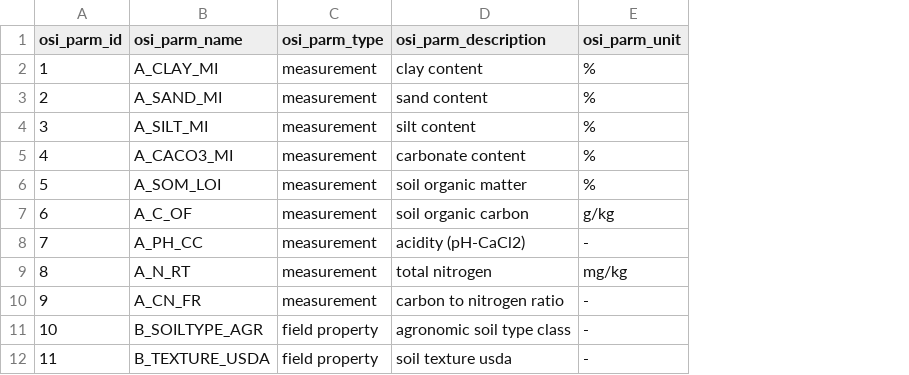
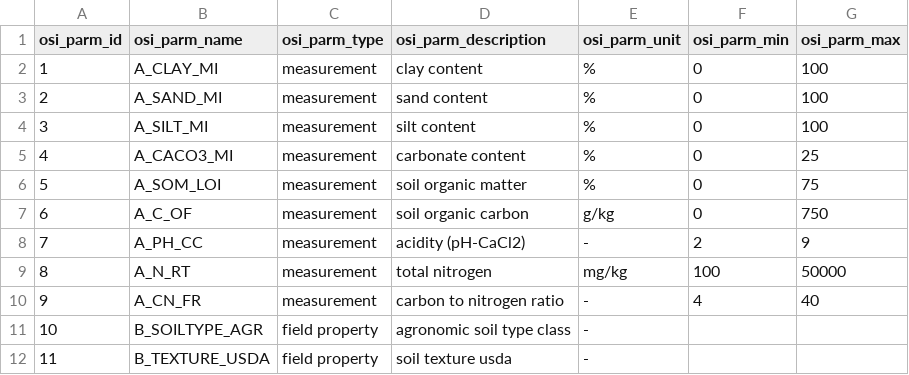
Before and after one commit to gerardhros/euosi, a CSV file: dev/osi_parameters.csv, drawn as a sheet; the diff names each change by its address in the sheet, - before the commit and + after, or states it on an @@ line.

Commit message:
update osi tables

```diff
--- a/dev/osi_parameters.csv
+++ b/dev/osi_parameters.csv
+column F (osi_parm_min), rows 2-10: 0 | 0 | 0 | 0 | 0 | 0 | 2 | 100 | 4
+column G (osi_parm_max), rows 2-10: 100 | 100 | 100 | 25 | 75 | 750 | 9 | 50000 | 40
```
Also changed, not shown: 4 other files.
